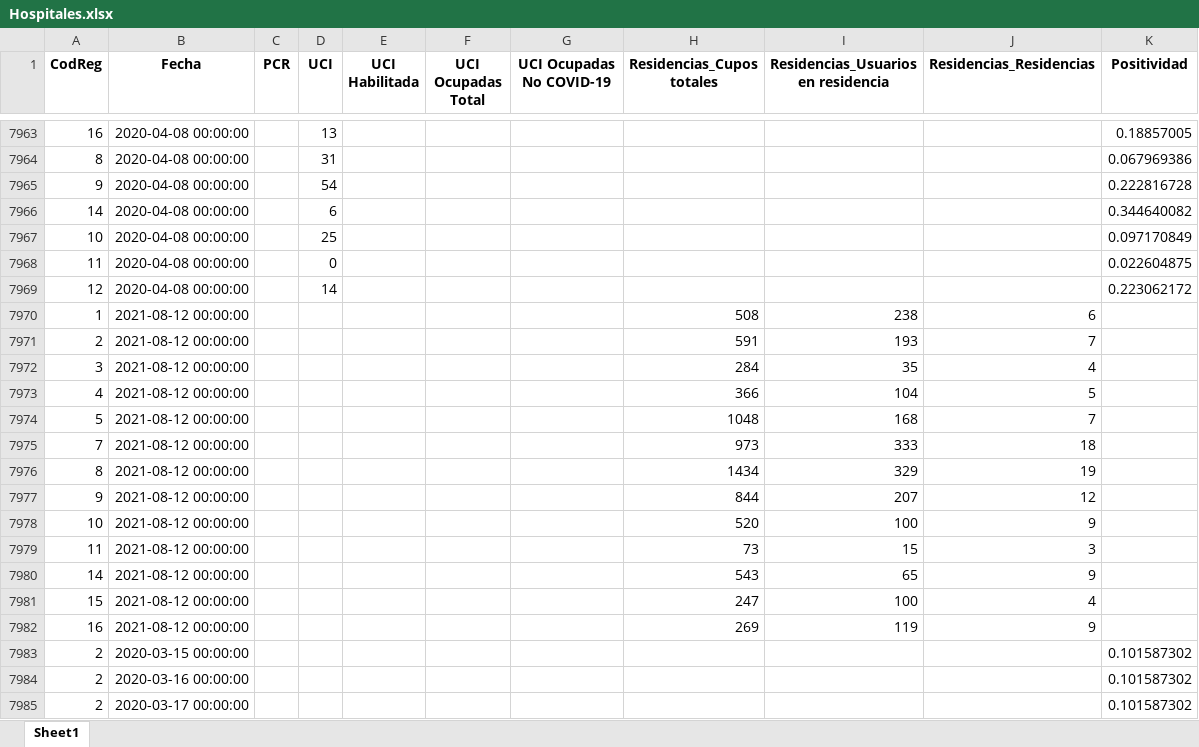
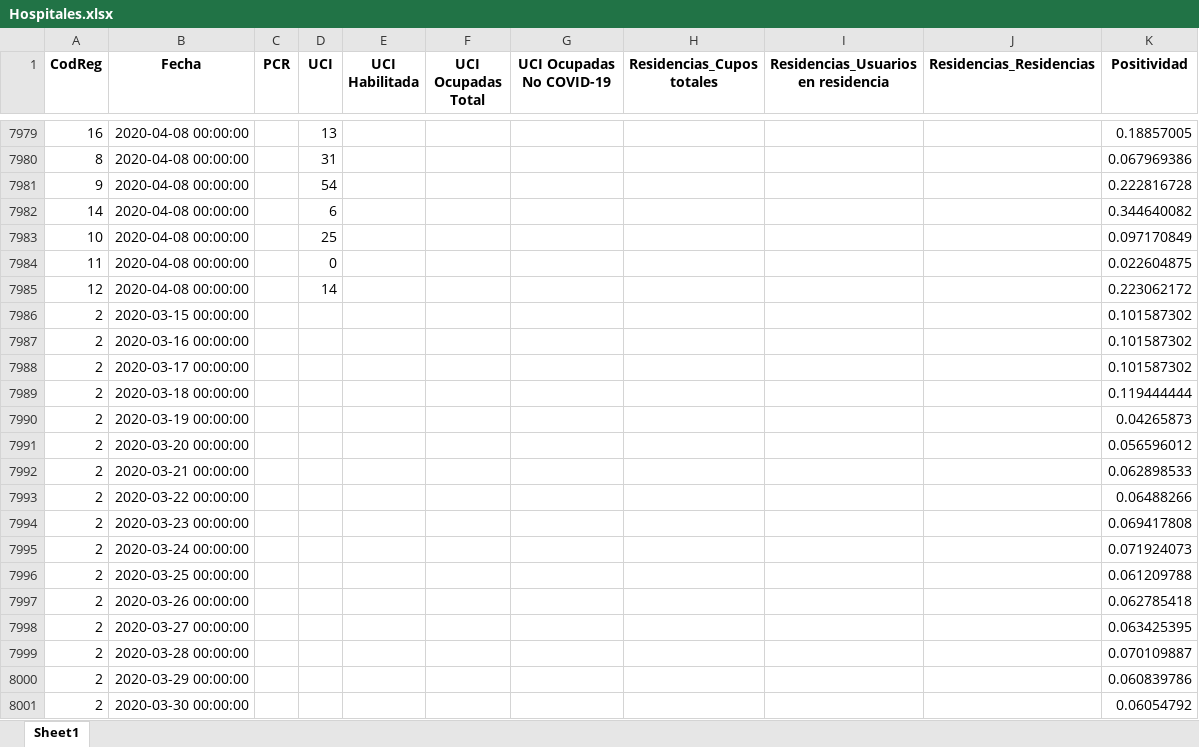
Before and after one commit to Sud-Austral/COVID_CL, an Excel workbook: Hospitales/Hospitales.xlsx, sheet Sheet1, drawn as a sheet; only a part is shown, gaps mark what is left out; the shorter side is filled out with more unchanged rows; values as stored, in another font and other column widths than the file's, no borders; removed rows and columns are numbered as before the commit, all else as after; the diff covers the shown part only; the diff names each change by its address in the sheet, - before the commit and + after, or states it on an @@ line.

```diff
--- a/Hospitales/Hospitales.xlsx (sheet Sheet1)
+++ b/Hospitales/Hospitales.xlsx (sheet Sheet1)
-row 7970: 1 | 2021-08-12 00:00:00 |  |  |  |  |  | 508 | 238 | 6
-row 7971: 2 | 2021-08-12 00:00:00 |  |  |  |  |  | 591 | 193 | 7
-row 7972: 3 | 2021-08-12 00:00:00 |  |  |  |  |  | 284 | 35 | 4
-row 7973: 4 | 2021-08-12 00:00:00 |  |  |  |  |  | 366 | 104 | 5
-row 7974: 5 | 2021-08-12 00:00:00 |  |  |  |  |  | 1048 | 168 | 7
-row 7975: 7 | 2021-08-12 00:00:00 |  |  |  |  |  | 973 | 333 | 18
-row 7976: 8 | 2021-08-12 00:00:00 |  |  |  |  |  | 1434 | 329 | 19
-row 7977: 9 | 2021-08-12 00:00:00 |  |  |  |  |  | 844 | 207 | 12
-row 7978: 10 | 2021-08-12 00:00:00 |  |  |  |  |  | 520 | 100 | 9
-row 7979: 11 | 2021-08-12 00:00:00 |  |  |  |  |  | 73 | 15 | 3
-row 7980: 14 | 2021-08-12 00:00:00 |  |  |  |  |  | 543 | 65 | 9
-row 7981: 15 | 2021-08-12 00:00:00 |  |  |  |  |  | 247 | 100 | 4
-row 7982: 16 | 2021-08-12 00:00:00 |  |  |  |  |  | 269 | 119 | 9
```
Also changed, not shown: 16 added rows elsewhere in this sheet, Hospitales/CamasHospital_Diario.xlsx, Hospitales/Hospitalizados_UCI_Etario.xlsx, 2 other files.
